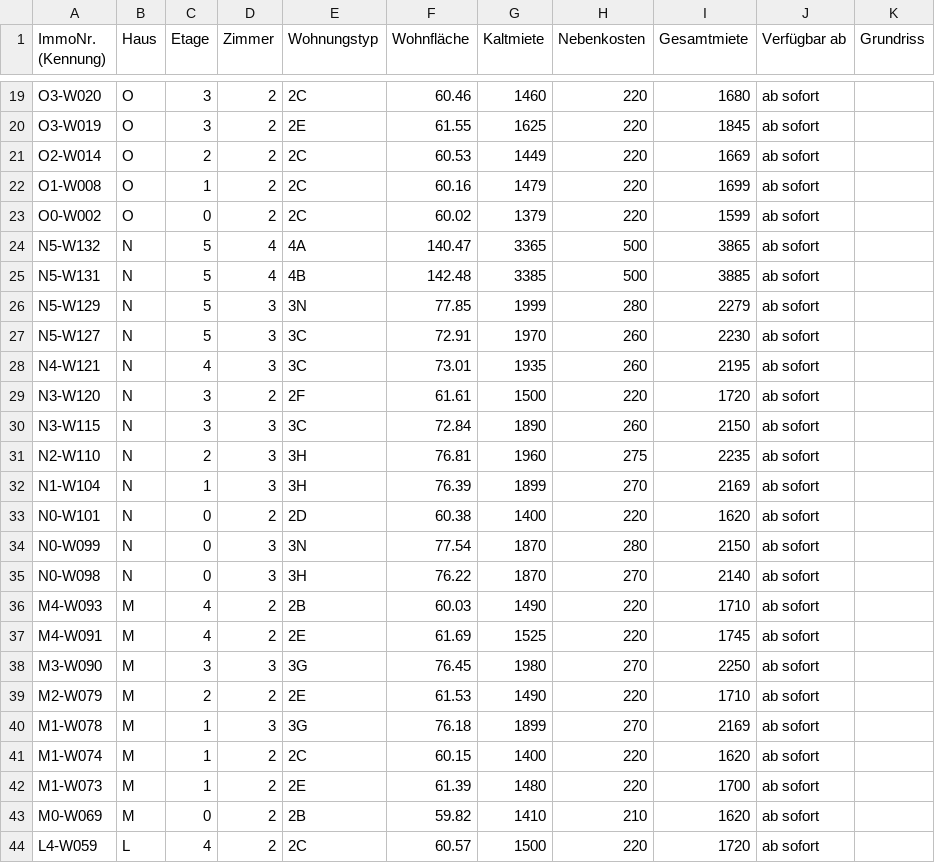
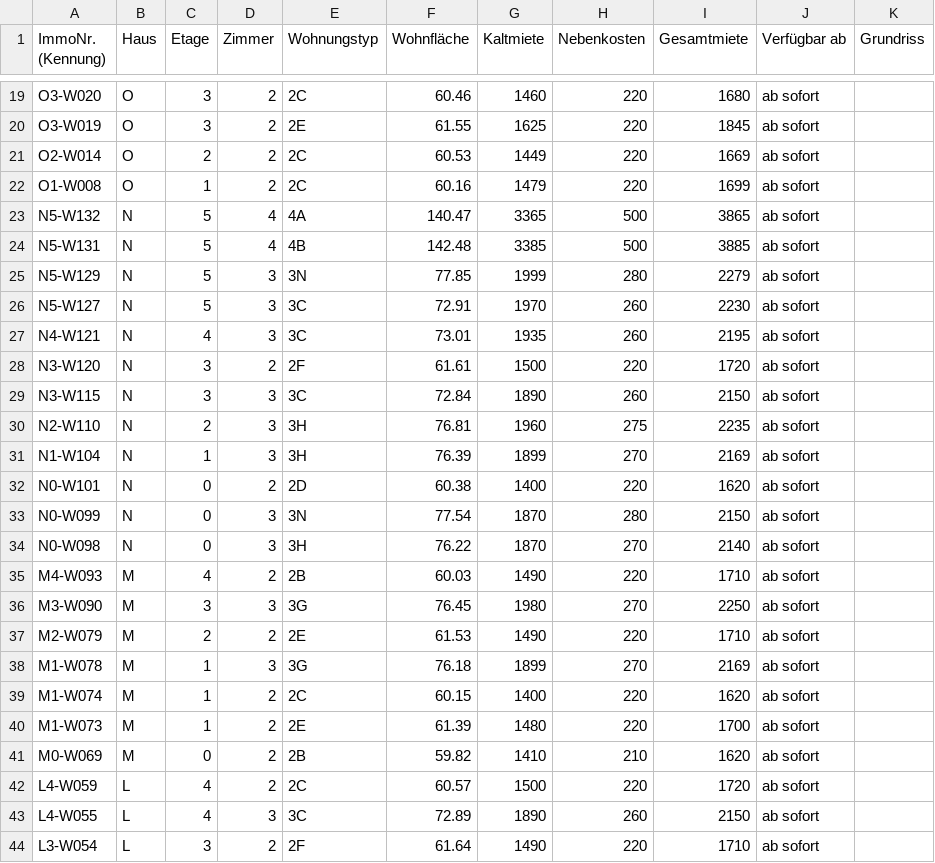
Before and after one commit to kkrainov/friedas-tracker, a CSV file: friedas_data.csv, drawn as a sheet; only a part is shown, gaps mark what is left out; the shorter side is filled out with more unchanged rows.

Commit message:
Update: 2026-09-24

```diff
--- a/friedas_data.csv
+++ b/friedas_data.csv
@@ -22,3 +22,2 @@ O2-W014,O,2,2,2C,60.53,1449,220,1669,ab sofort,
 O1-W008,O,1,2,2C,60.16,1479,220,1699,ab sofort,
-O0-W002,O,0,2,2C,60.02,1379,220,1599,ab sofort,
 N5-W132,N,5,4,4A,140.47,3365,500,3865,ab sofort,
@@ -36,3 +35,2 @@ N0-W098,N,0,3,3H,76.22,1870,270,2140,ab sofort,
 M4-W093,M,4,2,2B,60.03,1490,220,1710,ab sofort,
-M4-W091,M,4,2,2E,61.69,1525,220,1745,ab sofort,
 M3-W090,M,3,3,3G,76.45,1980,270,2250,ab sofort,
```
